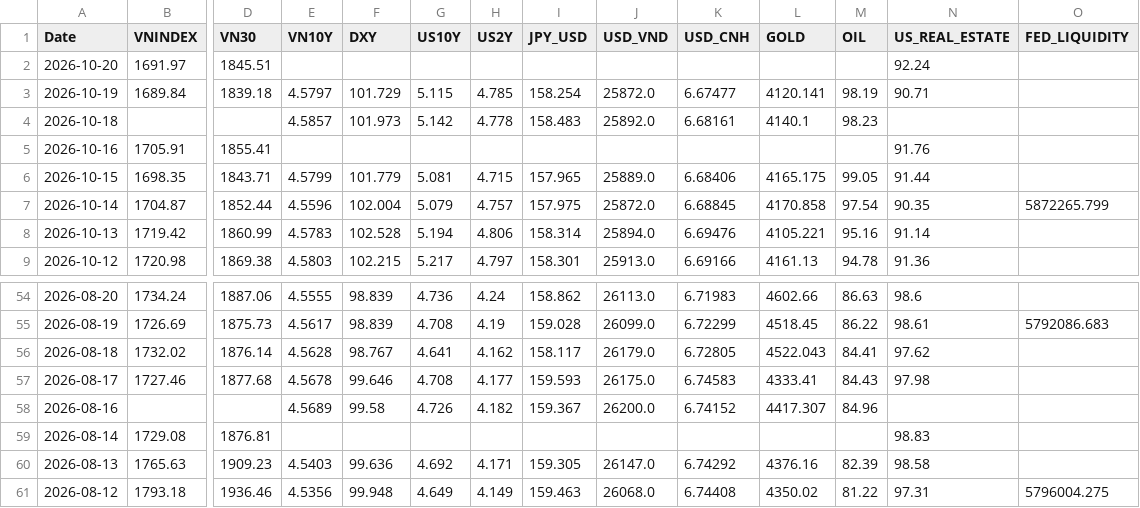
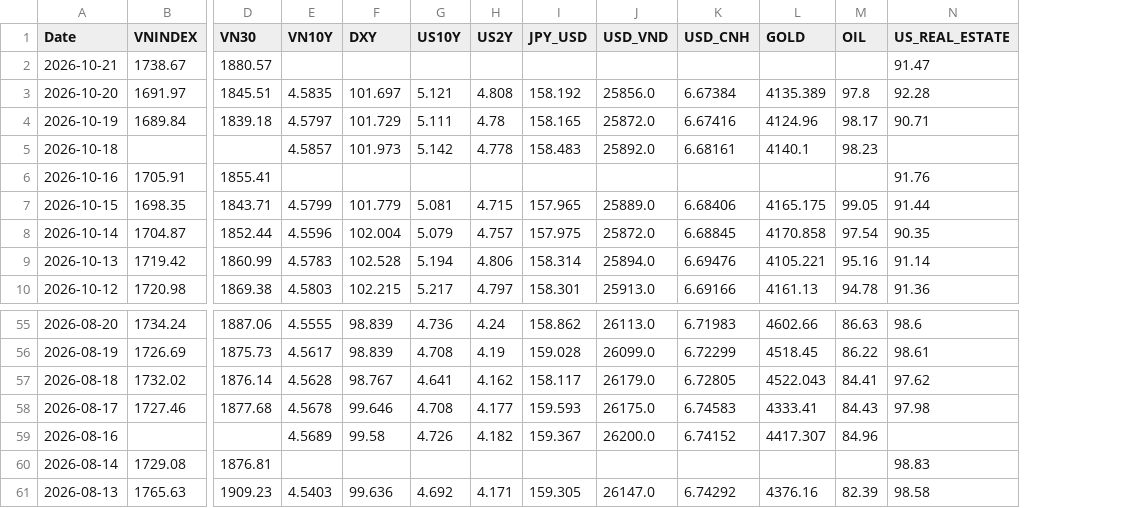
Before and after one commit to baoduonght/vnindexcycle, a CSV file: macro_database.csv, drawn as a sheet; only a part is shown, gaps mark what is left out; removed rows and columns are numbered as before the commit, all else as after; rows hold the shown columns only; the diff names each change by its address in the sheet, - before the commit and + after, or states it on an @@ line.

```diff
--- a/macro_database.csv
+++ b/macro_database.csv
-column O (FED_LIQUIDITY), row 7: 5872265.799; row 55: 5792086.683
+row 2: 2026-10-21 | 1738.67 | 1880.57 |  |  |  |  |  |  |  |  |  | 91.47
-E3 (VN10Y): (empty)
+E3 (VN10Y): 4.5835
-F3 (DXY): (empty)
+F3 (DXY): 101.697
-G3 (US10Y): (empty)
+G3 (US10Y): 5.121
-H3 (US2Y): (empty)
+H3 (US2Y): 4.808
-I3 (JPY_USD): (empty)
+I3 (JPY_USD): 158.192
-J3 (USD_VND): (empty)
+J3 (USD_VND): 25856.0
-K3 (USD_CNH): (empty)
+K3 (USD_CNH): 6.67384
-L3 (GOLD): (empty)
+L3 (GOLD): 4135.389
-M3 (OIL): (empty)
+M3 (OIL): 97.8
-N3 (US_REAL_ESTATE): 92.24
+N3 (US_REAL_ESTATE): 92.28
-G4 (US10Y): 5.115
+G4 (US10Y): 5.111
-H4 (US2Y): 4.785
+H4 (US2Y): 4.78
-I4 (JPY_USD): 158.254
+I4 (JPY_USD): 158.165
-K4 (USD_CNH): 6.67477
+K4 (USD_CNH): 6.67416
-L4 (GOLD): 4120.141
+L4 (GOLD): 4124.96
-M4 (OIL): 98.19
+M4 (OIL): 98.17
-row 61: 2026-08-12 | 1793.18 | 1936.46 | 4.5356 | 99.948 | 4.649 | 4.149 | 159.463 | 26068.0 | 6.74408 | 4350.02 | 81.22 | 97.31 | 5796004.275
```
Also changed, not shown: macro_database5years.csv, us_macro_database5years.csv, 1 other file.
